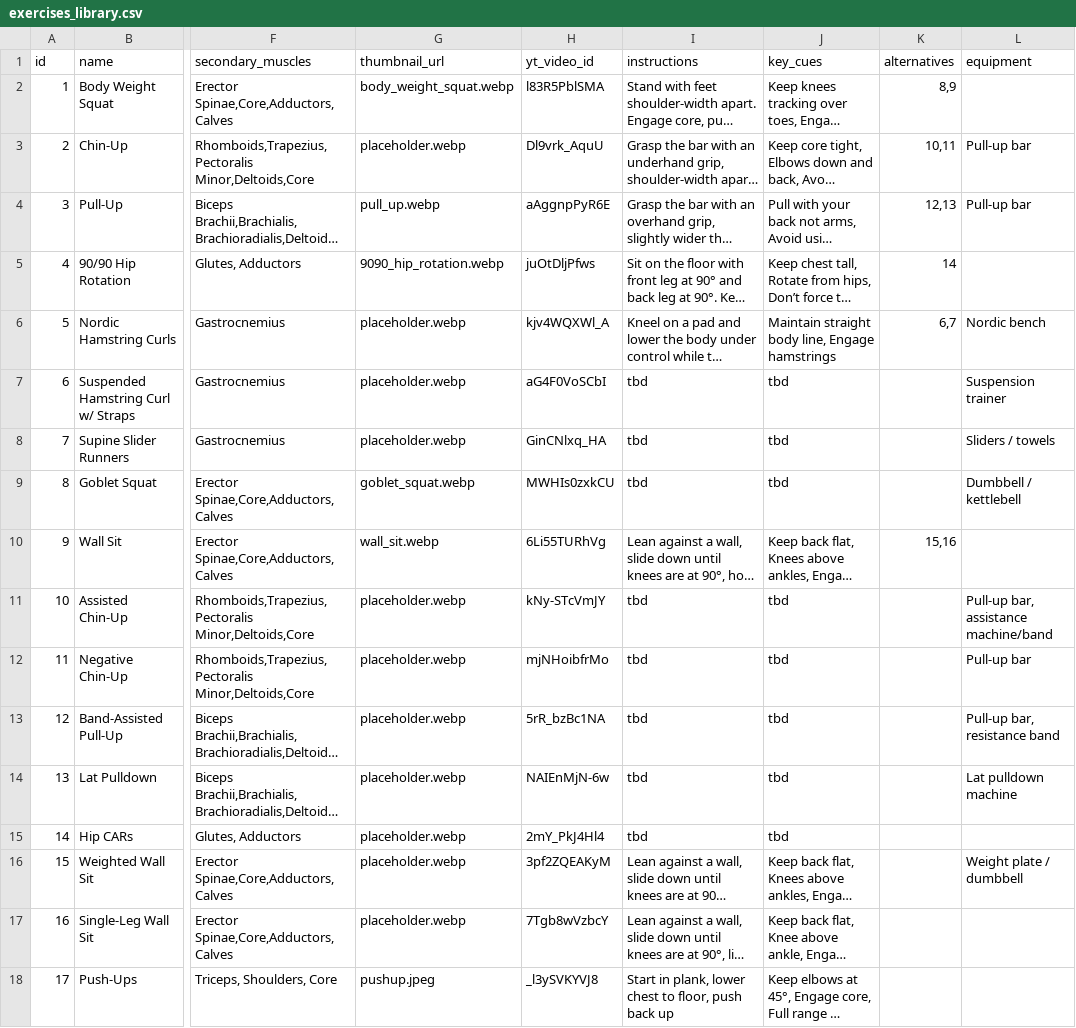
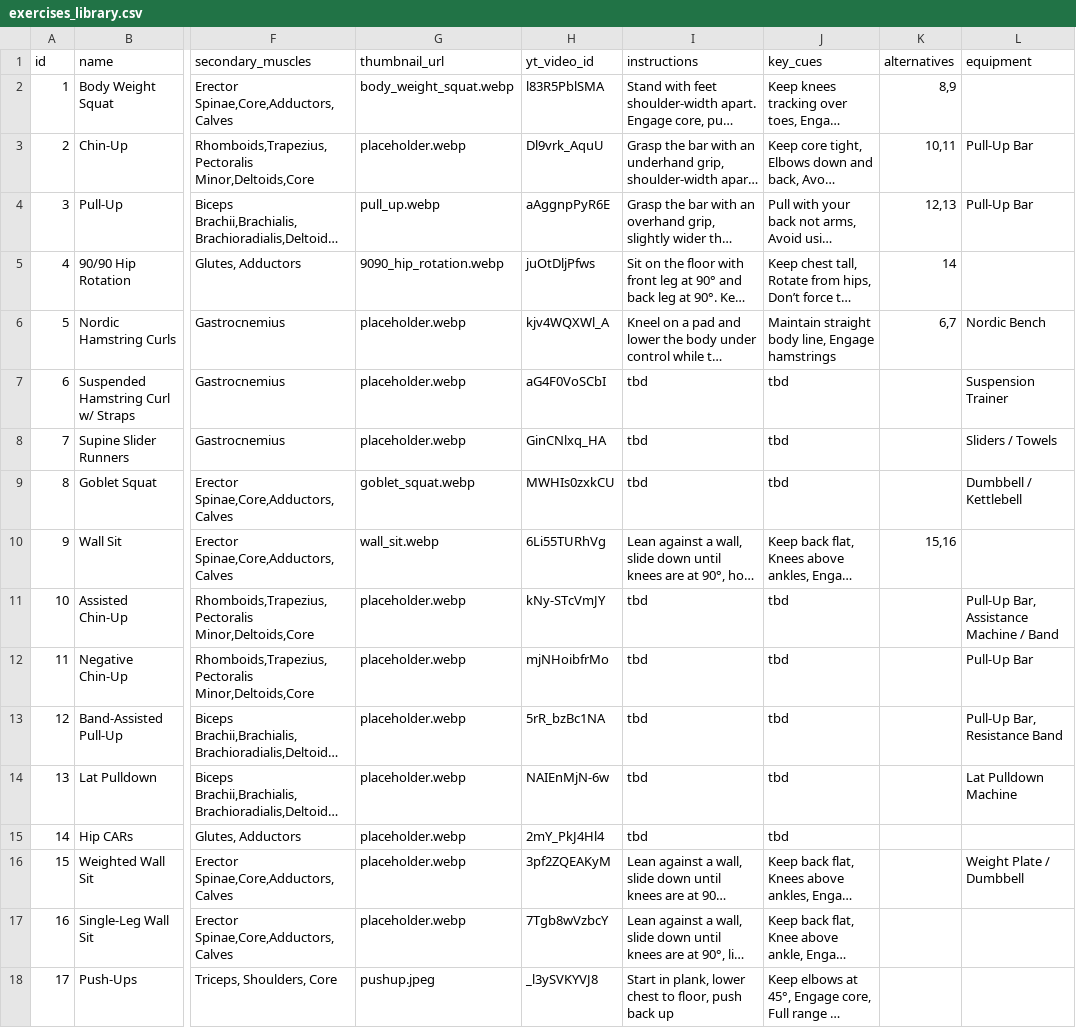
Before and after one commit to vladflore/vladflorefit, a CSV file: flexary/data/exercises_library.csv, drawn as a sheet; only a part is shown, gaps mark what is left out; long unchanged cells end in …; the diff covers the shown part only; the diff names each change by its address in the sheet, - before the commit and + after, or states it on an @@ line.

Commit message:
Update exercises

```diff
--- a/flexary/data/exercises_library.csv
+++ b/flexary/data/exercises_library.csv
-L3:L4 (equipment): Pull-up bar
+L3:L4 (equipment): Pull-Up Bar
-L6 (equipment): Nordic bench
+L6 (equipment): Nordic Bench
-L7 (equipment): Suspension trainer
+L7 (equipment): Suspension Trainer
-L8 (equipment): Sliders / towels
+L8 (equipment): Sliders / Towels
-L9 (equipment): Dumbbell / kettlebell
+L9 (equipment): Dumbbell / Kettlebell
-L11 (equipment): Pull-up bar, assistance machine/band
+L11 (equipment): Pull-Up Bar, Assistance Machine / Band
-L12 (equipment): Pull-up bar
+L12 (equipment): Pull-Up Bar
-L13 (equipment): Pull-up bar, resistance band
+L13 (equipment): Pull-Up Bar, Resistance Band
-L14 (equipment): Lat pulldown machine
+L14 (equipment): Lat Pulldown Machine
-L16 (equipment): Weight plate / dumbbell
+L16 (equipment): Weight Plate / Dumbbell
```
Also changed, not shown: 4 added rows and 23 edited cells elsewhere in this file.
